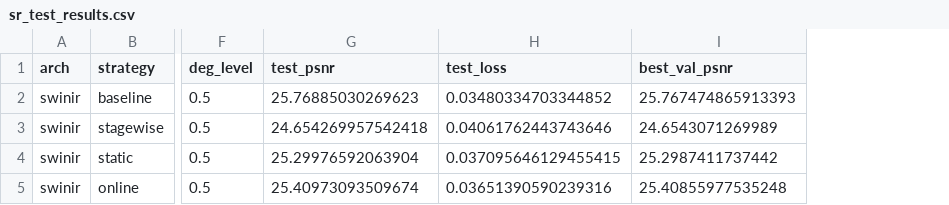
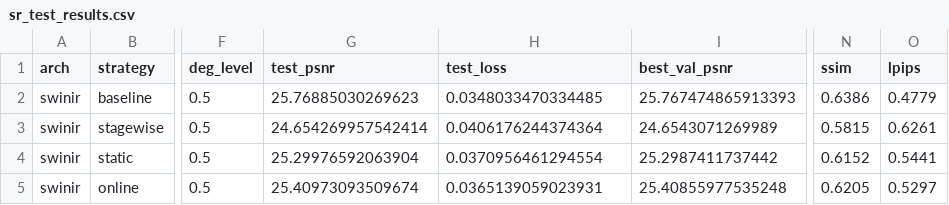
Before and after one commit to Marieart47/final_diploma_piankova, a CSV file: results/div2k_x4_noise_deg0.5_swinir/sr_test_results.csv, drawn as a sheet; only a part is shown, gaps mark what is left out; the diff names each change by its address in the sheet, - before the commit and + after, or states it on an @@ line.

```diff
--- a/results/div2k_x4_noise_deg0.5_swinir/sr_test_results.csv
+++ b/results/div2k_x4_noise_deg0.5_swinir/sr_test_results.csv
+column N (ssim), rows 2-5: 0.6386 | 0.5815 | 0.6152 | 0.6205
+column O (lpips), rows 2-5: 0.4779 | 0.6261 | 0.5441 | 0.5297
-H2 (test_loss): 0.03480334703344852
+H2 (test_loss): 0.0348033470334485
-G3 (test_psnr): 24.654269957542418
+G3 (test_psnr): 24.654269957542414
-H3 (test_loss): 0.04061762443743646
+H3 (test_loss): 0.0406176244374364
-H4 (test_loss): 0.037095646129455415
+H4 (test_loss): 0.0370956461294554
-H5 (test_loss): 0.03651390590239316
+H5 (test_loss): 0.0365139059023931
```
Also changed, not shown: results/div2k_x4_blur_deg0.5_espcn/sr_test_results.csv, results/div2k_x4_noise_deg0.5_srcnn/sr_test_results.csv, 36 other files.
